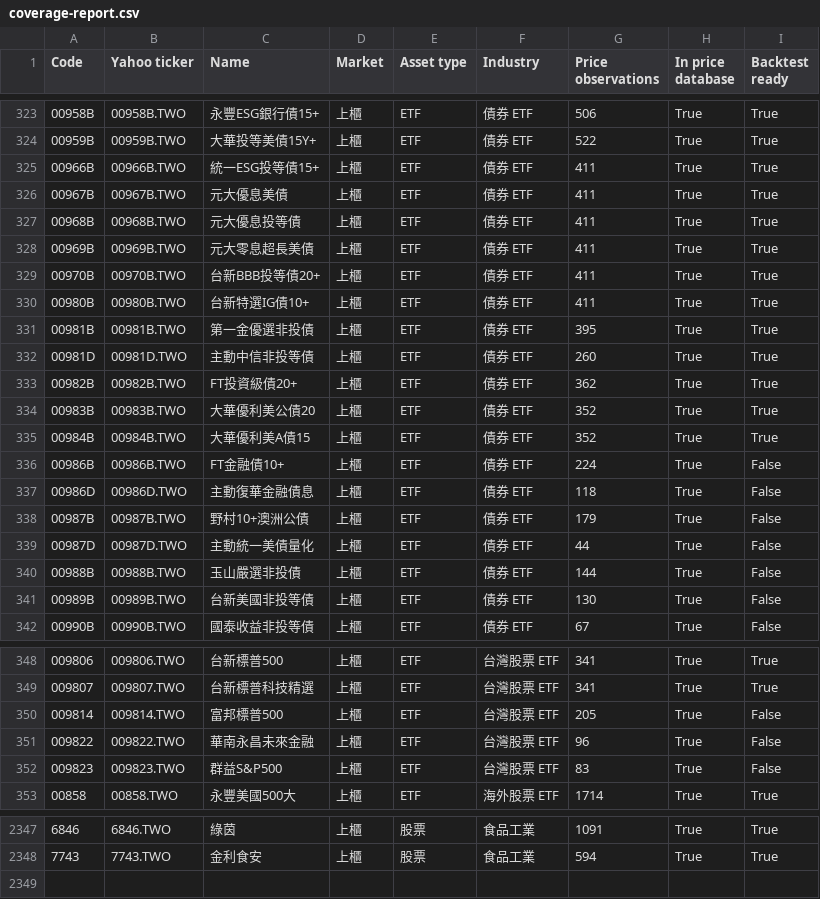
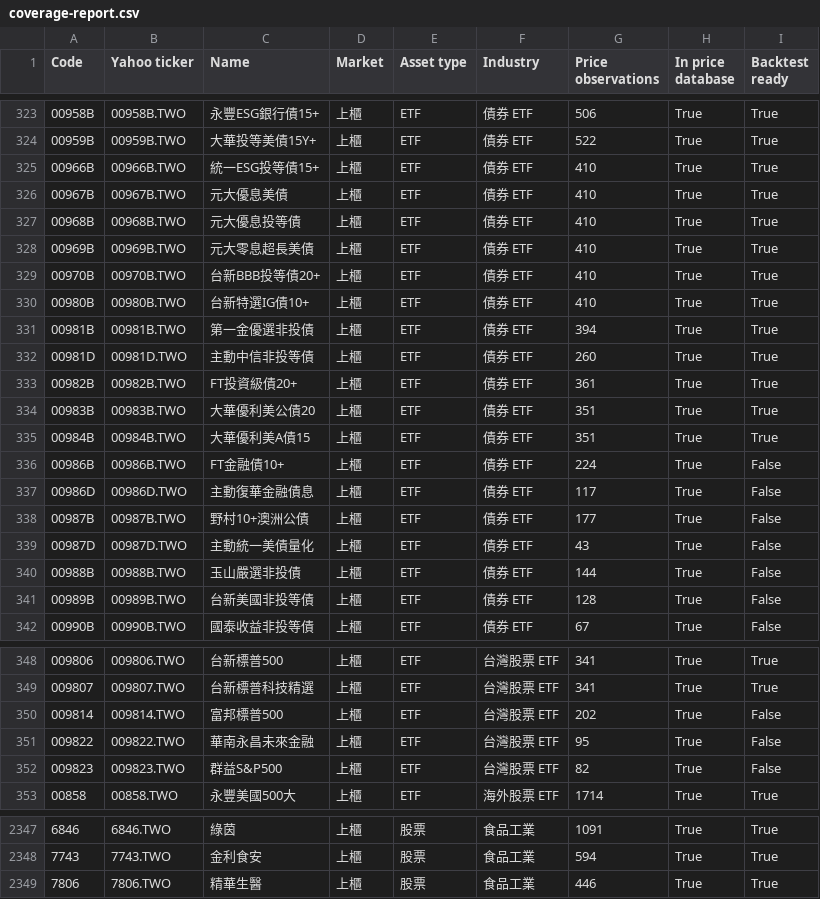
Before and after one commit to jacky8061518-cell/sector-rotation-research, a CSV file: data/databases/tw/coverage-report.csv, drawn as a sheet; only a part is shown, gaps mark what is left out; the diff covers the shown part only.

```diff
--- a/data/databases/tw/coverage-report.csv
+++ b/data/databases/tw/coverage-report.csv
@@ -324,19 +324,19 @@ Code,Yahoo ticker,Name,Market,Asset type,Industry,Price observations,In price da
 00959B,00959B.TWO,大華投等美債15Y+,上櫃,ETF,債券 ETF,522,True,True
-00966B,00966B.TWO,統一ESG投等債15+,上櫃,ETF,債券 ETF,411,True,True
-00967B,00967B.TWO,元大優息美債,上櫃,ETF,債券 ETF,411,True,True
-00968B,00968B.TWO,元大優息投等債,上櫃,ETF,債券 ETF,411,True,True
-00969B,00969B.TWO,元大零息超長美債,上櫃,ETF,債券 ETF,411,True,True
-00970B,00970B.TWO,台新BBB投等債20+,上櫃,ETF,債券 ETF,411,True,True
-00980B,00980B.TWO,台新特選IG債10+,上櫃,ETF,債券 ETF,411,True,True
-00981B,00981B.TWO,第一金優選非投債,上櫃,ETF,債券 ETF,395,True,True
+00966B,00966B.TWO,統一ESG投等債15+,上櫃,ETF,債券 ETF,410,True,True
+00967B,00967B.TWO,元大優息美債,上櫃,ETF,債券 ETF,410,True,True
+00968B,00968B.TWO,元大優息投等債,上櫃,ETF,債券 ETF,410,True,True
+00969B,00969B.TWO,元大零息超長美債,上櫃,ETF,債券 ETF,410,True,True
+00970B,00970B.TWO,台新BBB投等債20+,上櫃,ETF,債券 ETF,410,True,True
+00980B,00980B.TWO,台新特選IG債10+,上櫃,ETF,債券 ETF,410,True,True
+00981B,00981B.TWO,第一金優選非投債,上櫃,ETF,債券 ETF,394,True,True
 00981D,00981D.TWO,主動中信非投等債,上櫃,ETF,債券 ETF,260,True,True
-00982B,00982B.TWO,FT投資級債20+,上櫃,ETF,債券 ETF,362,True,True
-00983B,00983B.TWO,大華優利美公債20,上櫃,ETF,債券 ETF,352,True,True
-00984B,00984B.TWO,大華優利美A債15,上櫃,ETF,債券 ETF,352,True,True
+00982B,00982B.TWO,FT投資級債20+,上櫃,ETF,債券 ETF,361,True,True
+00983B,00983B.TWO,大華優利美公債20,上櫃,ETF,債券 ETF,351,True,True
+00984B,00984B.TWO,大華優利美A債15,上櫃,ETF,債券 ETF,351,True,True
 00986B,00986B.TWO,FT金融債10+,上櫃,ETF,債券 ETF,224,True,False
-00986D,00986D.TWO,主動復華金融債息,上櫃,ETF,債券 ETF,118,True,False
-00987B,00987B.TWO,野村10+澳洲公債,上櫃,ETF,債券 ETF,179,True,False
-00987D,00987D.TWO,主動統一美債量化,上櫃,ETF,債券 ETF,44,True,False
+00986D,00986D.TWO,主動復華金融債息,上櫃,ETF,債券 ETF,117,True,False
+00987B,00987B.TWO,野村10+澳洲公債,上櫃,ETF,債券 ETF,177,True,False
+00987D,00987D.TWO,主動統一美債量化,上櫃,ETF,債券 ETF,43,True,False
 00988B,00988B.TWO,玉山嚴選非投債,上櫃,ETF,債券 ETF,144,True,False
-00989B,00989B.TWO,台新美國非投等債,上櫃,ETF,債券 ETF,130,True,False
+00989B,00989B.TWO,台新美國非投等債,上櫃,ETF,債券 ETF,128,True,False
 00990B,00990B.TWO,國泰收益非投等債,上櫃,ETF,債券 ETF,67,True,False
@@ -349,5 +349,5 @@ Code,Yahoo ticker,Name,Market,Asset type,Industry,Price observations,In price da
 009807,009807.TWO,台新標普科技精選,上櫃,ETF,台灣股票 ETF,341,True,True
-009814,009814.TWO,富邦標普500,上櫃,ETF,台灣股票 ETF,205,True,False
-009822,009822.TWO,華南永昌未來金融,上櫃,ETF,台灣股票 ETF,96,True,False
-009823,009823.TWO,群益S&P500,上櫃,ETF,台灣股票 ETF,83,True,False
+009814,009814.TWO,富邦標普500,上櫃,ETF,台灣股票 ETF,202,True,False
+009822,009822.TWO,華南永昌未來金融,上櫃,ETF,台灣股票 ETF,95,True,False
+009823,009823.TWO,群益S&P500,上櫃,ETF,台灣股票 ETF,82,True,False
 00858,00858.TWO,永豐美國500大,上櫃,ETF,海外股票 ETF,1714,True,True
@@ -2348 +2348,2 @@ Code,Yahoo ticker,Name,Market,Asset type,Industry,Price observations,In price da
 7743,7743.TWO,金利食安,上櫃,股票,食品工業,594,True,True
+7806,7806.TWO,精華生醫,上櫃,股票,食品工業,446,True,True
```
Also changed, not shown: 77 edited cells elsewhere in this file, data/databases/tw/security-master.csv, 6 other files.
